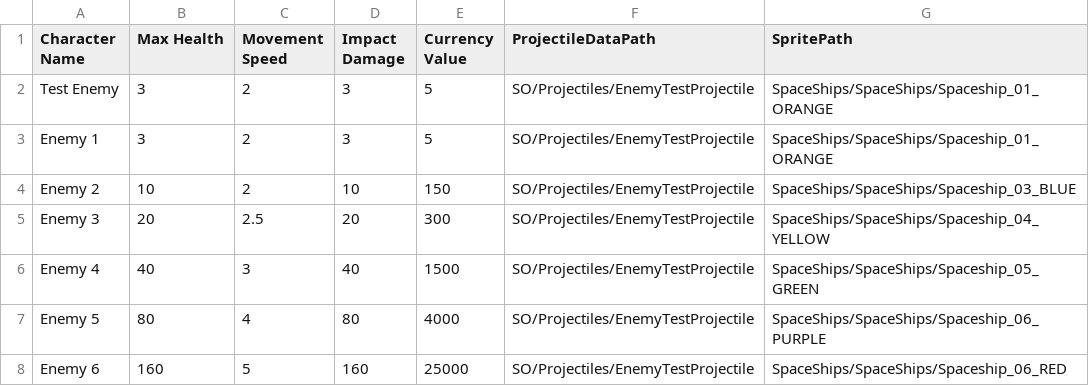
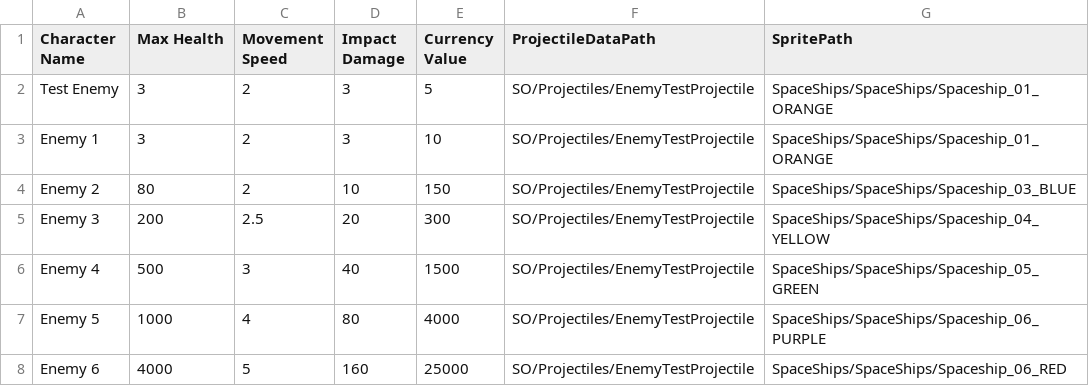
Before and after one commit to pkplonker/PlanetDefense, a CSV file: Assets/Editor/CSVs/EnemyCSV.csv, drawn as a sheet.

```diff
--- a/Assets/Editor/CSVs/EnemyCSV.csv
+++ b/Assets/Editor/CSVs/EnemyCSV.csv
@@ -2,7 +2,7 @@ Character Name,Max Health,Movement Speed,Impact Damage,Currency Value,Projectile
 Test Enemy,3,2,3,5,SO/Projectiles/EnemyTestProjectile,SpaceShips/SpaceShips/Spaceship_01_ORANGE
-Enemy 1,3,2,3,5,SO/Projectiles/EnemyTestProjectile,SpaceShips/SpaceShips/Spaceship_01_ORANGE
-Enemy 2,10,2,10,150,SO/Projectiles/EnemyTestProjectile,SpaceShips/SpaceShips/Spaceship_03_BLUE
-Enemy 3,20,2.5,20,300,SO/Projectiles/EnemyTestProjectile,SpaceShips/SpaceShips/Spaceship_04_YELLOW
-Enemy 4,40,3,40,1500,SO/Projectiles/EnemyTestProjectile,SpaceShips/SpaceShips/Spaceship_05_GREEN
-Enemy 5,80,4,80,4000,SO/Projectiles/EnemyTestProjectile,SpaceShips/SpaceShips/Spaceship_06_PURPLE
-Enemy 6,160,5,160,25000,SO/Projectiles/EnemyTestProjectile,SpaceShips/SpaceShips/Spaceship_06_RED
+Enemy 1,3,2,3,10,SO/Projectiles/EnemyTestProjectile,SpaceShips/SpaceShips/Spaceship_01_ORANGE
+Enemy 2,80,2,10,150,SO/Projectiles/EnemyTestProjectile,SpaceShips/SpaceShips/Spaceship_03_BLUE
+Enemy 3,200,2.5,20,300,SO/Projectiles/EnemyTestProjectile,SpaceShips/SpaceShips/Spaceship_04_YELLOW
+Enemy 4,500,3,40,1500,SO/Projectiles/EnemyTestProjectile,SpaceShips/SpaceShips/Spaceship_05_GREEN
+Enemy 5,1000,4,80,4000,SO/Projectiles/EnemyTestProjectile,SpaceShips/SpaceShips/Spaceship_06_PURPLE
+Enemy 6,4000,5,160,25000,SO/Projectiles/EnemyTestProjectile,SpaceShips/SpaceShips/Spaceship_06_RED
```
Also changed, not shown: Assets/Editor/CSVs/WaveCSV.csv, 20 other files.
